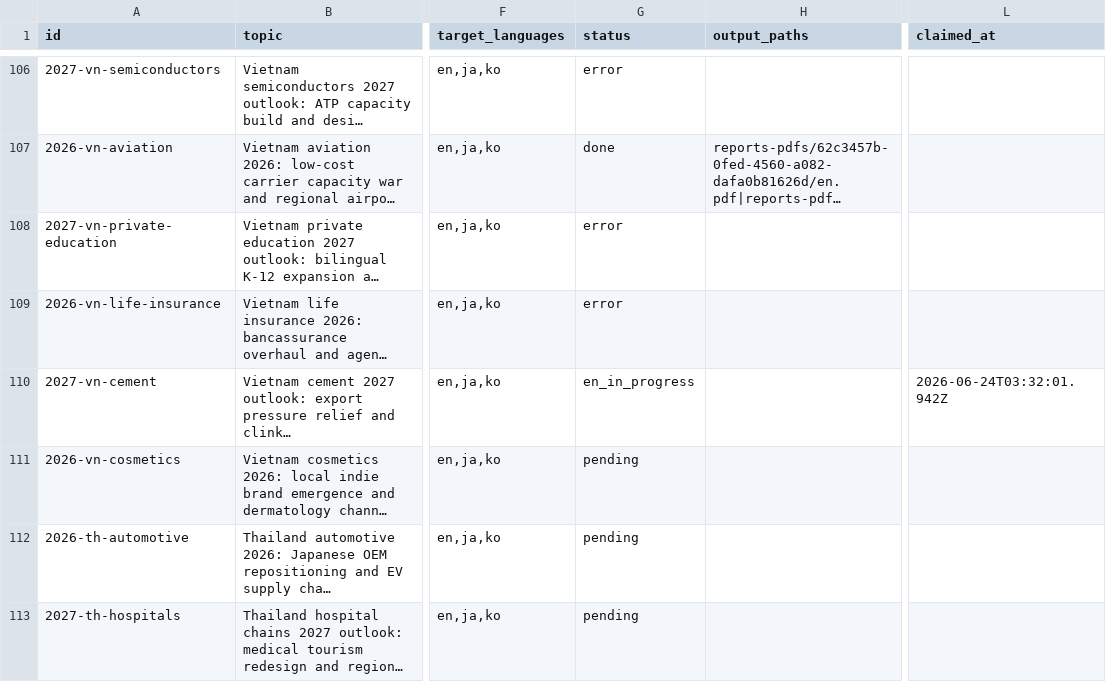
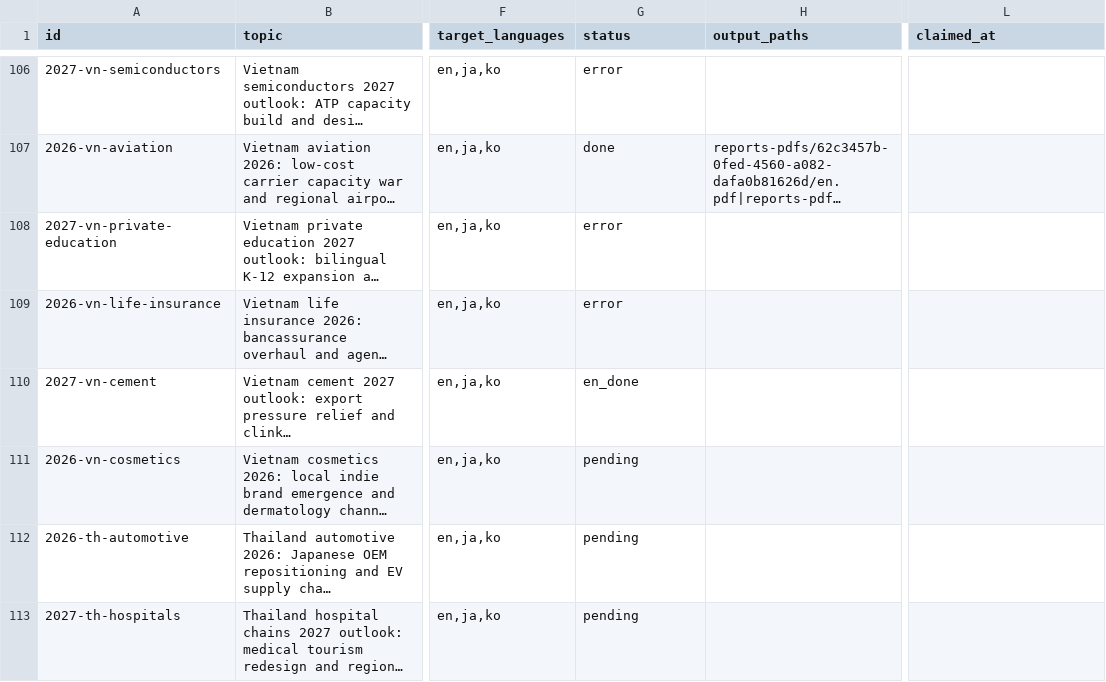
Before and after one commit to henryvn2004-arch/kira-research, a CSV file: data/report_queue.csv, drawn as a sheet; only a part is shown, gaps mark what is left out; long unchanged cells end in …; the diff names each change by its address in the sheet, - before the commit and + after, or states it on an @@ line.

Commit message:
batch: EN done for 2027-vn-cement

```diff
--- a/data/report_queue.csv
+++ b/data/report_queue.csv
-G110 (status): en_in_progress
+G110 (status): en_done
-L110 (claimed_at): 2026-06-24T03:32:01.942Z
+L110 (claimed_at): (empty)
```
Also changed, not shown: 1 other file.
